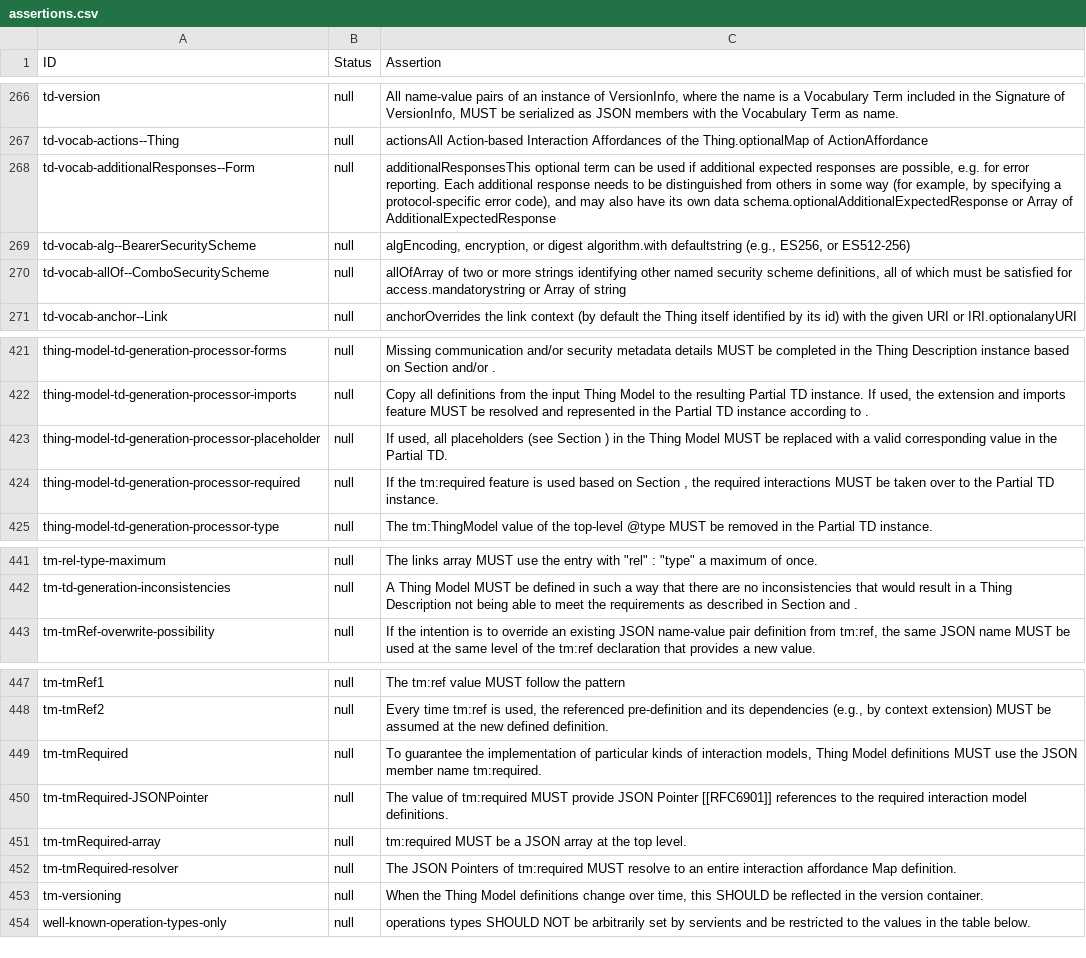
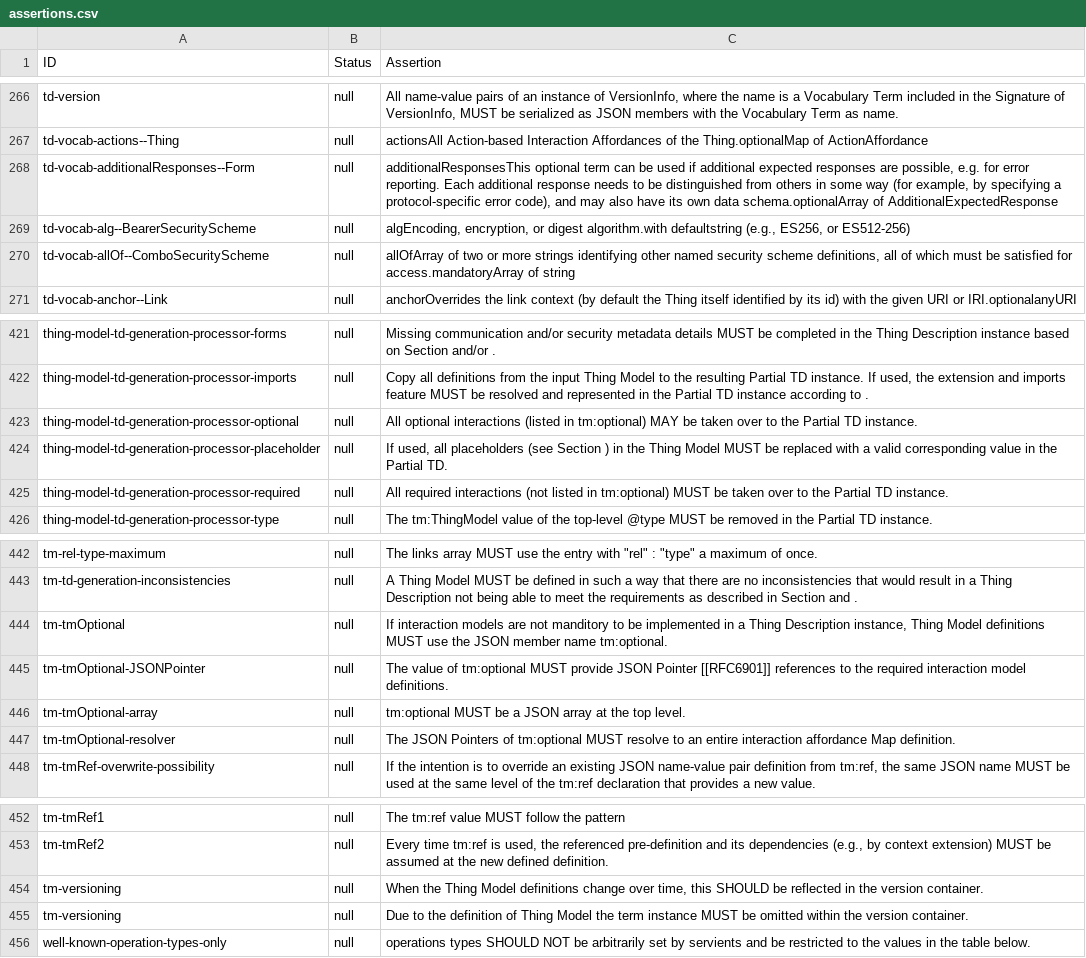
Before and after one commit to w3c/wot-thing-description, a CSV file: testing/assertions.csv, drawn as a sheet; only a part is shown, gaps mark what is left out; the diff covers the shown part only.

Commit message:
chore(testing): sync assertions.csv with the current assertions in the spec

```diff
--- a/testing/assertions.csv
+++ b/testing/assertions.csv
@@ -267,5 +267,5 @@
 "td-vocab-actions--Thing","null","actionsAll Action-based Interaction Affordances of the Thing.optionalMap of ActionAffordance"
-"td-vocab-additionalResponses--Form","null","additionalResponsesThis optional term can be used if additional expected responses are possible, e.g. for error reporting. Each additional response needs to be distinguished from others in some way (for example, by specifying a protocol-specific error code), and may also have its own data schema.optionalAdditionalExpectedResponse or Array of AdditionalExpectedResponse"
+"td-vocab-additionalResponses--Form","null","additionalResponsesThis optional term can be used if additional expected responses are possible, e.g. for error reporting. Each additional response needs to be distinguished from others in some way (for example, by specifying a protocol-specific error code), and may also have its own data schema.optionalArray of AdditionalExpectedResponse"
 "td-vocab-alg--BearerSecurityScheme","null","algEncoding, encryption, or digest algorithm.with defaultstring (e.g., ES256, or ES512-256)"
-"td-vocab-allOf--ComboSecurityScheme","null","allOfArray of two or more strings identifying other named security scheme definitions, all of which must be satisfied for access.mandatorystring or Array of string"
+"td-vocab-allOf--ComboSecurityScheme","null","allOfArray of two or more strings identifying other named security scheme definitions, all of which must be satisfied for access.mandatoryArray of string"
 "td-vocab-anchor--Link","null","anchorOverrides the link context (by default the Thing itself identified by its id) with the given URI or IRI.optionalanyURI"
@@ -422,4 +422,5 @@
 "thing-model-td-generation-processor-imports","null","Copy all definitions from the input Thing Model to the resulting Partial TD instance. If used, the extension and imports feature MUST be resolved and represented in the Partial TD instance according to ."
+"thing-model-td-generation-processor-optional","null","All optional interactions (listed in tm:optional) MAY be taken over to the Partial TD instance."
 "thing-model-td-generation-processor-placeholder","null","If used, all placeholders (see Section ) in the Thing Model MUST be replaced with a valid corresponding value in the Partial TD."
-"thing-model-td-generation-processor-required","null","If the tm:required feature is used based on Section , the required interactions MUST be taken over to the Partial TD instance."
+"thing-model-td-generation-processor-required","null","All required interactions (not listed in tm:optional) MUST be taken over to the Partial TD instance."
 "thing-model-td-generation-processor-type","null","The tm:ThingModel value of the top-level @type MUST be removed in the Partial TD instance."
@@ -442,2 +443,6 @@
 "tm-td-generation-inconsistencies","null","A Thing Model MUST be defined in such a way that there are no inconsistencies that would result in a Thing Description not being able to meet the requirements as described in Section and ."
+"tm-tmOptional","null","If interaction models are not manditory to be implemented in a Thing Description instance, Thing Model definitions MUST use the JSON member name tm:optional."
+"tm-tmOptional-JSONPointer","null","The value of tm:optional MUST provide JSON Pointer [[RFC6901]] references to the required interaction model definitions."
+"tm-tmOptional-array","null","tm:optional MUST be a JSON array at the top level."
+"tm-tmOptional-resolver","null","The JSON Pointers of tm:optional MUST resolve to an entire interaction affordance Map definition."
 "tm-tmRef-overwrite-possibility","null","If the intention is to override an existing JSON name-value pair definition from tm:ref, the same JSON name MUST be used at the same level of the tm:ref declaration that provides a new value."
@@ -448,7 +453,4 @@
 "tm-tmRef2","null","Every time tm:ref is used, the referenced pre-definition and its dependencies (e.g., by context extension) MUST be assumed at the new defined definition."
-"tm-tmRequired","null","To guarantee the implementation of particular kinds of interaction models, Thing Model definitions MUST use the JSON member name tm:required."
-"tm-tmRequired-JSONPointer","null","The value of tm:required MUST provide JSON Pointer [[RFC6901]] references to the required interaction model definitions."
-"tm-tmRequired-array","null","tm:required MUST be a JSON array at the top level."
-"tm-tmRequired-resolver","null","The JSON Pointers of tm:required MUST resolve to an entire interaction affordance Map definition."
 "tm-versioning","null","When the Thing Model definitions change over time, this SHOULD be reflected in the version container."
+"tm-versioning","null","Due to the definition of Thing Model the term instance MUST be omitted within the version container."
 "well-known-operation-types-only","null","operations types SHOULD NOT be arbitrarily set by servients and be restricted to the values in the table below."
```
Also changed, not shown: 2 edited cells elsewhere in this file.
